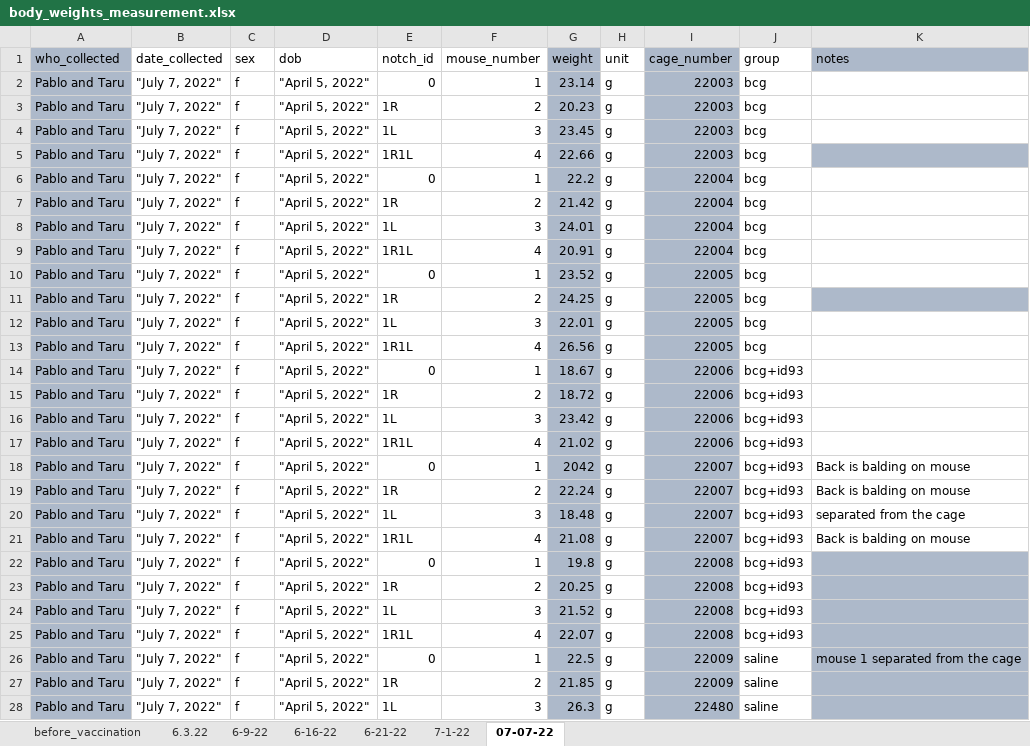
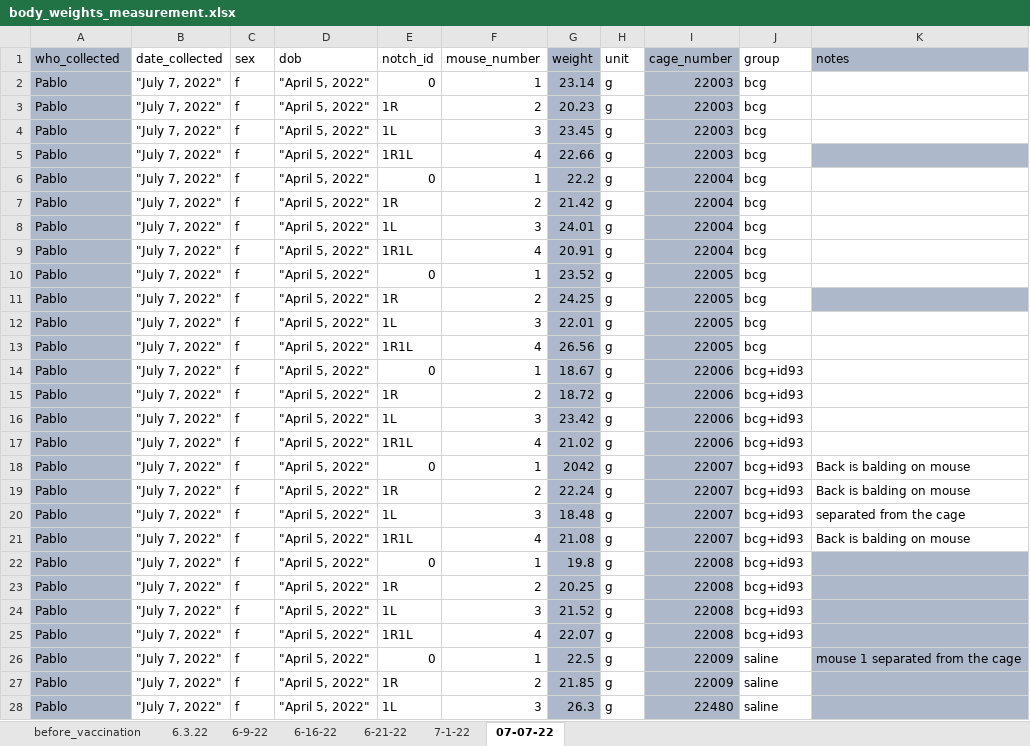
Before and after one commit to csu-impactb/CODING-TEAM-BOOKDOWN-, an Excel workbook: DATA/body_weights_measurement.xlsx, sheet 07-07-22, drawn as a sheet; only a part is shown; values as stored, in another font and other column widths than the file's, no borders; the diff covers the shown part only; the diff names each change by its address in the sheet, - before the commit and + after, or states it on an @@ line.

```diff
--- a/DATA/body_weights_measurement.xlsx (sheet 07-07-22)
+++ b/DATA/body_weights_measurement.xlsx (sheet 07-07-22)
-A2:A28 (who_collected): Pablo and Taru
+A2:A28 (who_collected): Pablo
```
Also changed, not shown: 113 edited cells elsewhere in this sheet, sheet 6.3.22, sheet before_vaccination, sheet 6-9-22, sheet 6-16-22.
